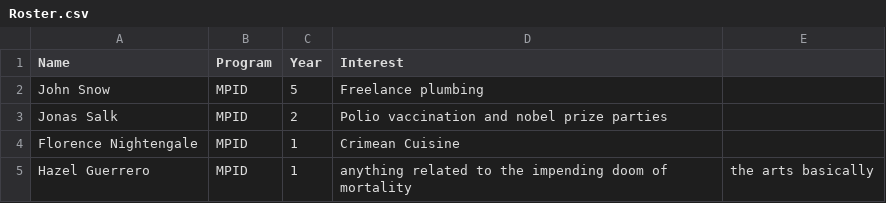
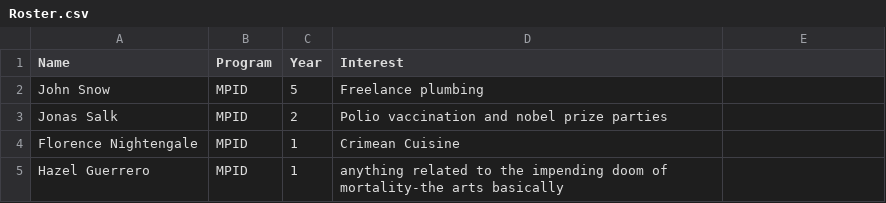
Before and after one commit to MassielGG/statsthinking_2026_HGG, a CSV file: Roster.csv, drawn as a sheet.

Commit message:
Update Roster.csv

```diff
--- a/Roster.csv
+++ b/Roster.csv
@@ -4,2 +4,2 @@ Jonas Salk,MPID,2,Polio vaccination and nobel prize parties
 Florence Nightengale,MPID,1,Crimean Cuisine
-Hazel Guerrero, MPID,1,anything related to the impending doom of mortality, the arts basically
+Hazel Guerrero, MPID,1,anything related to the impending doom of mortality-the arts basically
```
